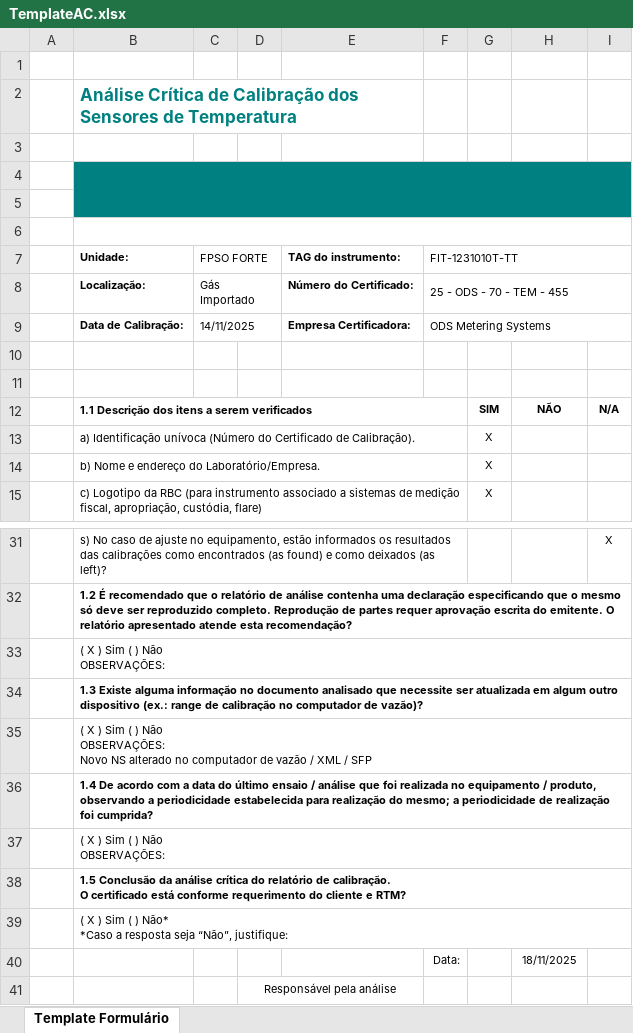
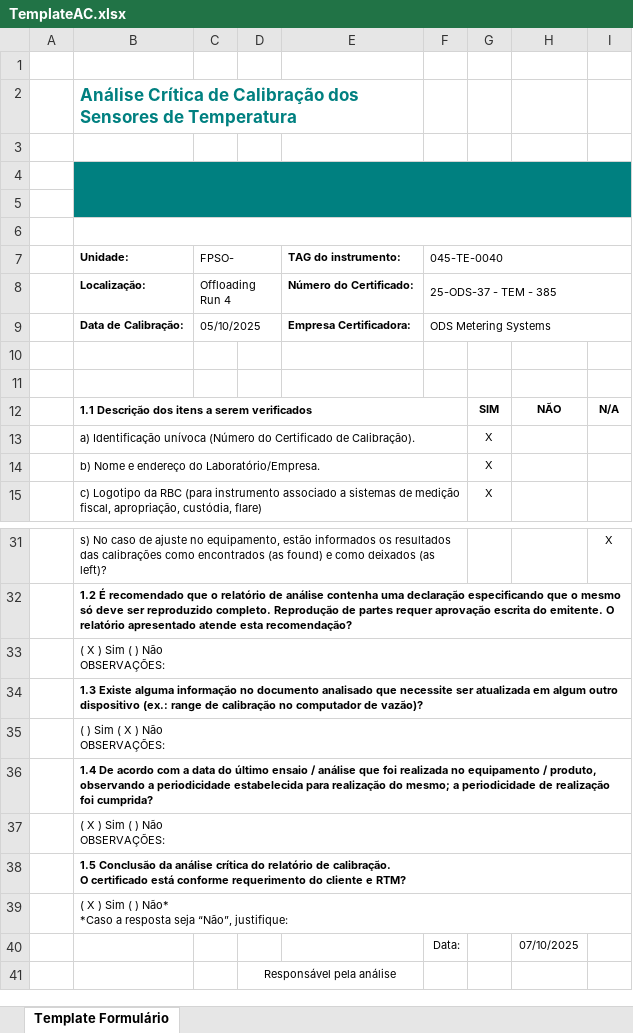
Before and after one commit to 1998-sys/AC-s_app, an Excel workbook: TemplateAC.xlsx, sheet Template Formulário, drawn as a sheet; only a part is shown, gaps mark what is left out; values as stored, in another font and other column widths than the file's, no borders; charts and pictures not drawn; ↵ is a line break in a cell; the diff names each change by its address in the sheet, - before the commit and + after, or states it on an @@ line.

```diff
--- a/TemplateAC.xlsx (sheet Template Formulário)
+++ b/TemplateAC.xlsx (sheet Template Formulário)
-C7: FPSO FORTE
+C7: FPSO-
-F7: FIT-1231010T-TT
+F7: 045-TE-0040
-C8 (FPSO-): Gás Importado
+C8 (FPSO-): Offloading Run 4
-F8 (045-TE-0040): 25 - ODS - 70 - TEM - 455
+F8 (045-TE-0040): 25-ODS-37 - TEM - 385
-C9 (FPSO-): 14/11/2025
+C9 (FPSO-): 05/10/2025
-B35 (Unidade:): ( X ) Sim ( ) Não ↵ OBSERVAÇÕES: ↵ Novo NS alterado no computador de vazão / XML / SFP
+B35 (Unidade:): ( ) Sim ( X ) Não ↵ OBSERVAÇÕES:
-H40: 18/11/2025
+H40: 07/10/2025
```
Also changed, not shown: 3 other files.
